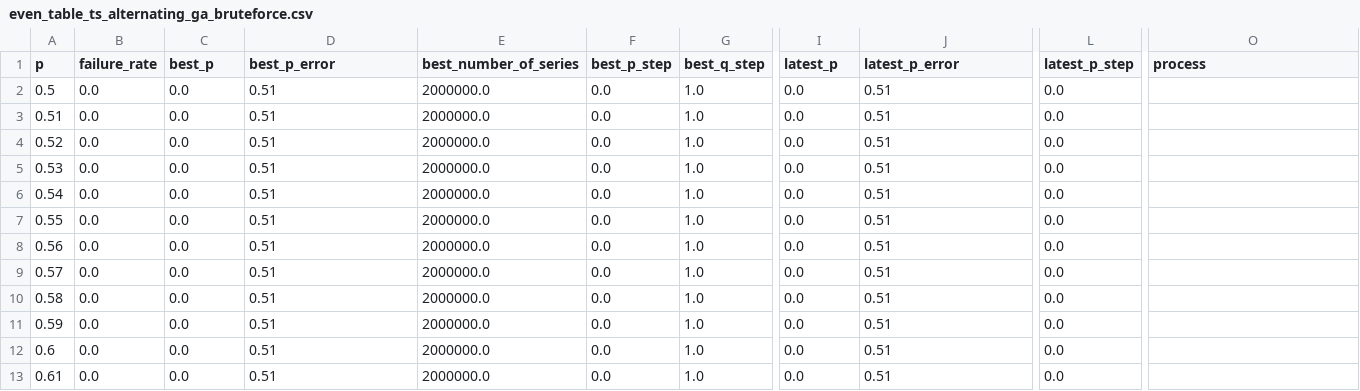
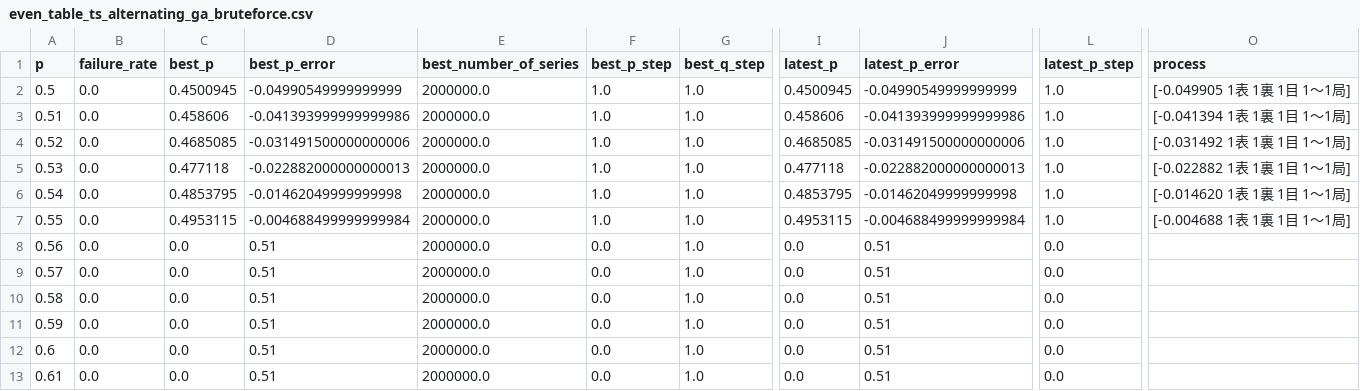
Before and after one commit to muzudho/sente-win-rate-70-percent-problem, a CSV file: data/even_table_ts_alternating_ga_bruteforce.csv, drawn as a sheet; only a part is shown, gaps mark what is left out; the diff covers the shown part only; the diff names each change by its address in the sheet, - before the commit and + after, or states it on an @@ line.

```diff
--- a/data/even_table_ts_alternating_ga_bruteforce.csv
+++ b/data/even_table_ts_alternating_ga_bruteforce.csv
-C2 (best_p): 0.0
+C2 (best_p): 0.4500945
-D2 (best_p_error): 0.51
+D2 (best_p_error): -0.04990549999999999
-F2:F7 (best_p_step): 0.0
+F2:F7 (best_p_step): 1.0
-I2 (latest_p): 0.0
+I2 (latest_p): 0.4500945
-J2 (latest_p_error): 0.51
+J2 (latest_p_error): -0.04990549999999999
-L2:L7 (latest_p_step): 0.0
+L2:L7 (latest_p_step): 1.0
-O2 (process): (empty)
+O2 (process): [-0.049905 1表 1裏 1目 1～1局]
-C3 (best_p): 0.0
+C3 (best_p): 0.458606
-D3 (best_p_error): 0.51
+D3 (best_p_error): -0.041393999999999986
-I3 (latest_p): 0.0
+I3 (latest_p): 0.458606
-J3 (latest_p_error): 0.51
+J3 (latest_p_error): -0.041393999999999986
-O3 (process): (empty)
+O3 (process): [-0.041394 1表 1裏 1目 1～1局]
-C4 (best_p): 0.0
+C4 (best_p): 0.4685085
-D4 (best_p_error): 0.51
+D4 (best_p_error): -0.031491500000000006
-I4 (latest_p): 0.0
+I4 (latest_p): 0.4685085
-J4 (latest_p_error): 0.51
+J4 (latest_p_error): -0.031491500000000006
-O4 (process): (empty)
+O4 (process): [-0.031492 1表 1裏 1目 1～1局]
-C5 (best_p): 0.0
+C5 (best_p): 0.477118
-D5 (best_p_error): 0.51
+D5 (best_p_error): -0.022882000000000013
-I5 (latest_p): 0.0
+I5 (latest_p): 0.477118
-J5 (latest_p_error): 0.51
+J5 (latest_p_error): -0.022882000000000013
-O5 (process): (empty)
+O5 (process): [-0.022882 1表 1裏 1目 1～1局]
-C6 (best_p): 0.0
+C6 (best_p): 0.4853795
-D6 (best_p_error): 0.51
+D6 (best_p_error): -0.01462049999999998
-I6 (latest_p): 0.0
+I6 (latest_p): 0.4853795
-J6 (latest_p_error): 0.51
+J6 (latest_p_error): -0.01462049999999998
-O6 (process): (empty)
+O6 (process): [-0.014620 1表 1裏 1目 1～1局]
-C7 (best_p): 0.0
+C7 (best_p): 0.4953115
-D7 (best_p_error): 0.51
+D7 (best_p_error): -0.004688499999999984
-I7 (latest_p): 0.0
+I7 (latest_p): 0.4953115
-J7 (latest_p_error): 0.51
+J7 (latest_p_error): -0.004688499999999984
-O7 (process): (empty)
+O7 (process): [-0.004688 1表 1裏 1目 1～1局]
```
Also changed, not shown: 42 edited cells elsewhere in this file, data/even_table_ts_frozen_ga_theoretical.csv, 6 other files.
